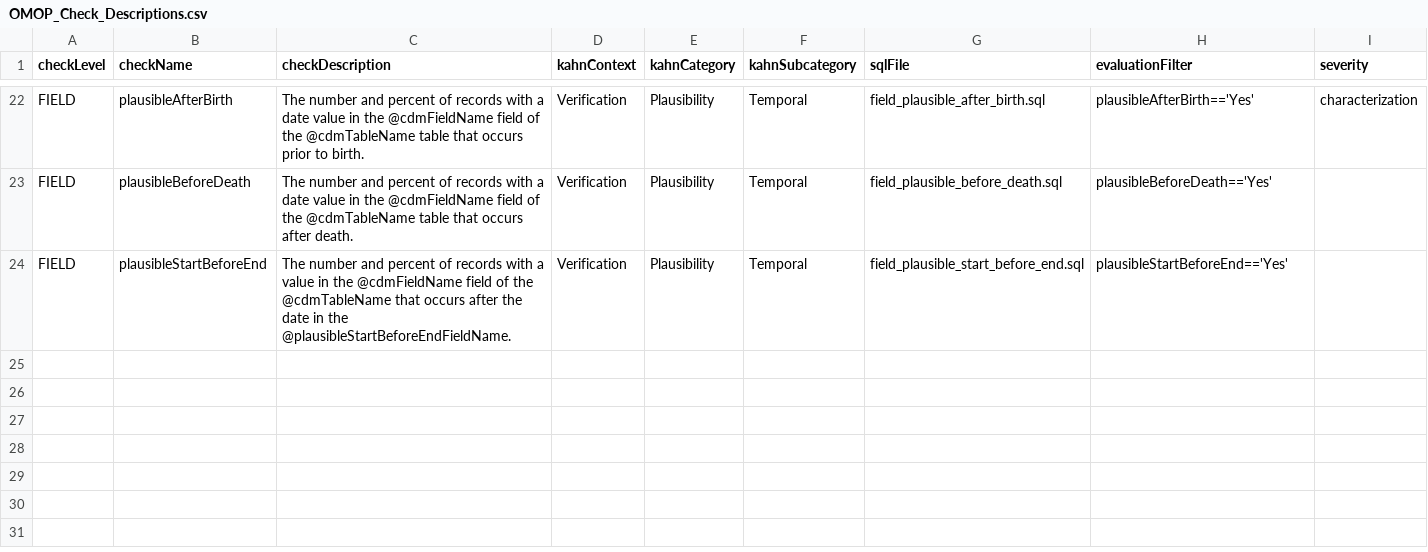
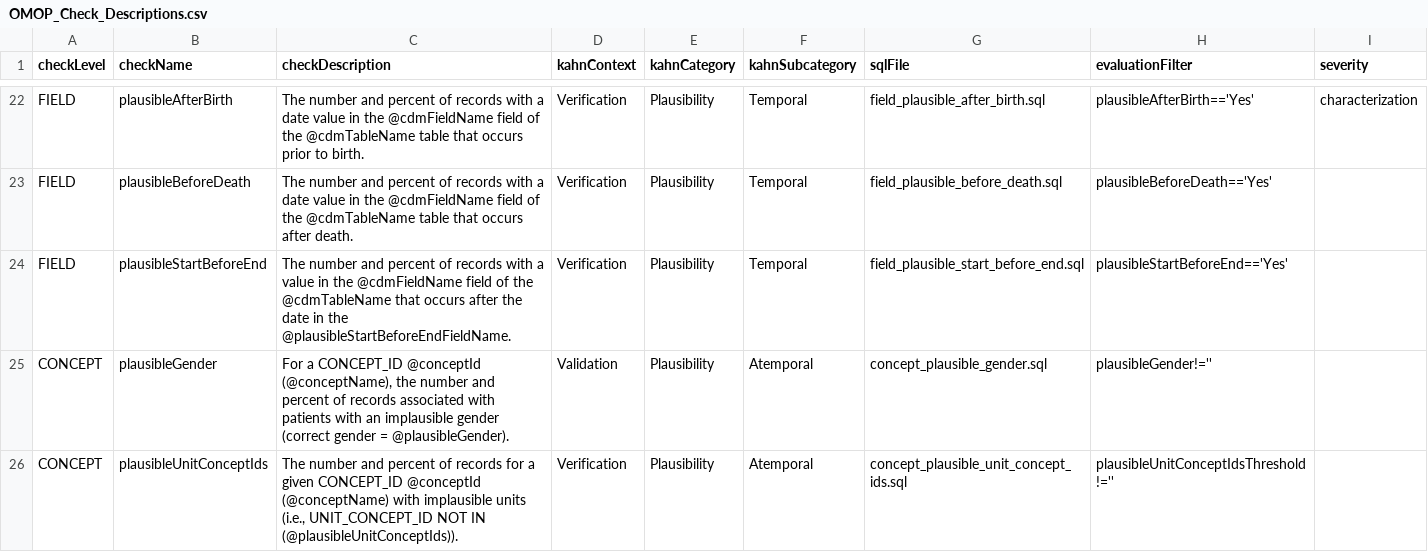
Before and after one commit to Aasimzada/OMOP-Data-Quality-Dashboard, a CSV file: Framework/OMOP_Check_Descriptions.csv, drawn as a sheet; only a part is shown, gaps mark what is left out.

Commit message:
concept level checks also added

```diff
--- a/Framework/OMOP_Check_Descriptions.csv
+++ b/Framework/OMOP_Check_Descriptions.csv
@@ -25 +25,3 @@ FIELD,plausibleBeforeDeath,The number and percent of records with a date value i
 FIELD,plausibleStartBeforeEnd,The number and percent of records with a value in the @cdmFieldName field of the @cdmTableName that occurs after the date in the @plausibleStartBeforeEndFieldName.,Verification,Plausibility,Temporal,field_plausible_start_before_end.sql,plausibleStartBeforeEnd=='Yes',
+CONCEPT,plausibleGender,"For a CONCEPT_ID @conceptId (@conceptName), the number and percent of records associated with patients with an implausible gender (correct gender = @plausibleGender).",Validation,Plausibility,Atemporal,concept_plausible_gender.sql,plausibleGender!='',
+CONCEPT,plausibleUnitConceptIds,"The number and percent of records for a given CONCEPT_ID @conceptId (@conceptName) with implausible units (i.e., UNIT_CONCEPT_ID NOT IN  (@plausibleUnitConceptIds)).",Verification,Plausibility,Atemporal,concept_plausible_unit_concept_ids.sql,plausibleUnitConceptIdsThreshold!='',
```
Also changed, not shown: 2 other files.
